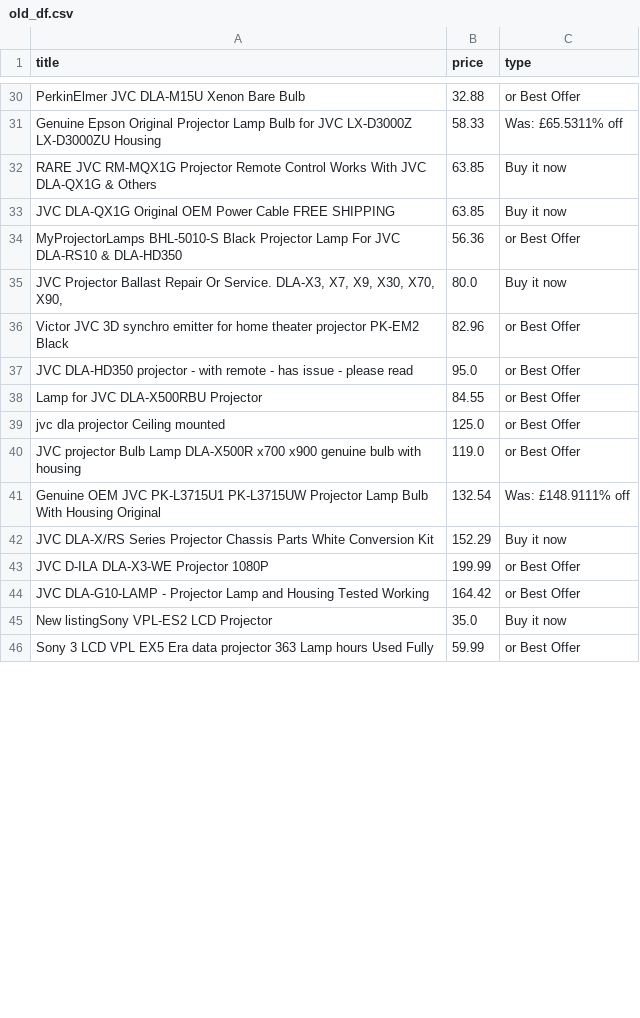
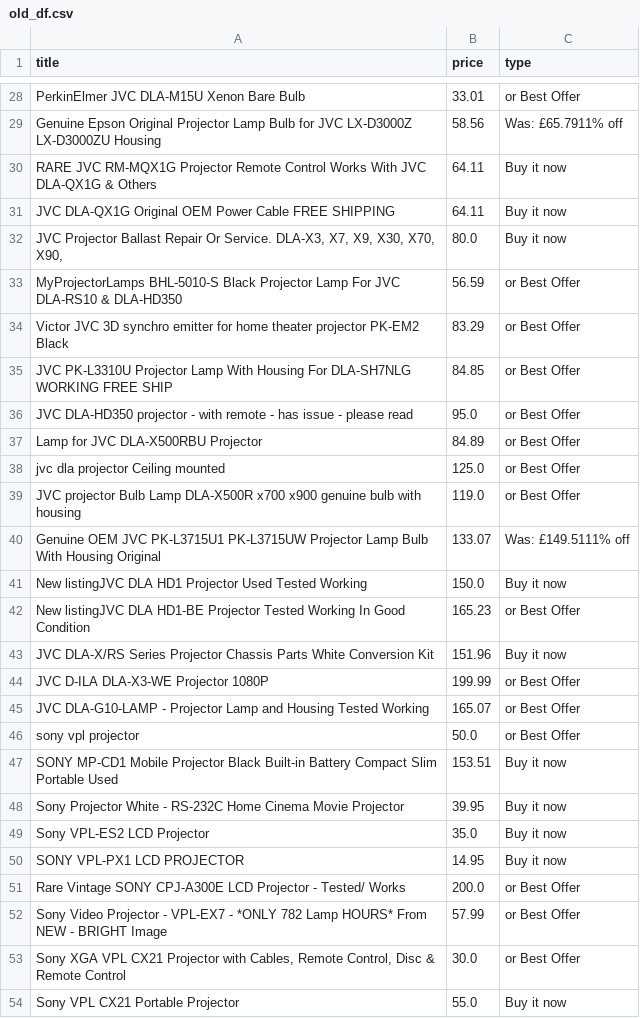
Before and after one commit to LFCottrell/Ebay_JVC, a CSV file: old_df.csv, drawn as a sheet; only a part is shown, gaps mark what is left out; the shorter side is filled out with more unchanged rows; removed rows and columns are numbered as before the commit, all else as after; the diff covers the shown part only; the diff names each change by its address in the sheet, - before the commit and + after, or states it on an @@ line.

```diff
--- a/old_df.csv
+++ b/old_df.csv
-B28 (price): 32.88
+B28 (price): 33.01
-B29 (price): 58.33
+B29 (price): 58.56
-C29 (type): Was: £65.5311% off
+C29 (type): Was: £65.7911% off
-B30:B31 (price): 63.85
+B30:B31 (price): 64.11
-row 34: MyProjectorLamps BHL-5010-S Black Projector Lamp For JVC DLA-RS10 & DLA-HD350 | 56.36 | or Best Offer
+row 33: MyProjectorLamps BHL-5010-S Black Projector Lamp For JVC DLA-RS10 & DLA-HD350 | 56.59 | or Best Offer
-B34 (price): 82.96
+B34 (price): 83.29
+row 35: JVC PK-L3310U Projector Lamp With Housing For DLA-SH7NLG WORKING FREE SHIP | 84.85 | or Best Offer
-B37 (price): 84.55
+B37 (price): 84.89
-B40 (price): 132.54
+B40 (price): 133.07
-C40 (type): Was: £148.9111% off
+C40 (type): Was: £149.5111% off
+row 41: New listingJVC DLA HD1 Projector Used Tested Working | 150.0 | Buy it now
+row 42: New listingJVC DLA HD1-BE Projector Tested Working In Good Condition | 165.23 | or Best Offer
-B43 (price): 152.29
+B43 (price): 151.96
-B45 (price): 164.42
+B45 (price): 165.07
+row 46: sony vpl projector | 50.0 | or Best Offer
@@ row 52 moved to row 47: SONY MP-CD1 Mobile Projector Black Built… @@
@@ row 49 moved to row 48: Sony Projector White - RS-232C Home Cine… @@
-A49 (title): New listingSony VPL-ES2 LCD Projector
+A49 (title): Sony VPL-ES2 LCD Projector
@@ row 47 moved to row 51: Rare Vintage SONY CPJ-A300E LCD Projecto… @@
@@ row 57 moved to row 52: Sony Video Projector - VPL-EX7 - *ONLY 7… @@
@@ row 73 moved to row 53: Sony XGA VPL CX21 Projector with Cables,… @@
@@ row 62 moved to row 54: Sony VPL CX21 Portable Projector @@
```
Also changed, not shown: 10 added rows, 16 removed rows, 24 moved rows and 9 edited cells elsewhere in this file, new_df.csv, output_auction.csv, 1 other file.
